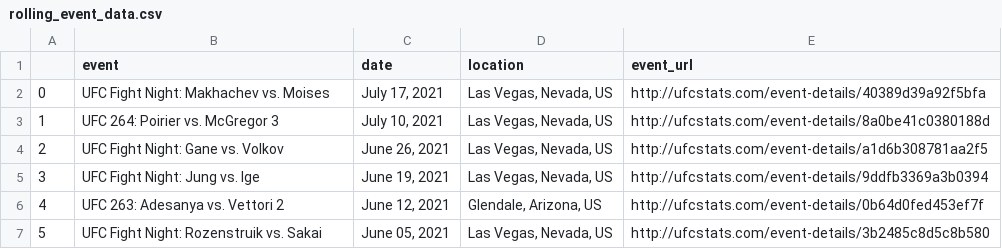
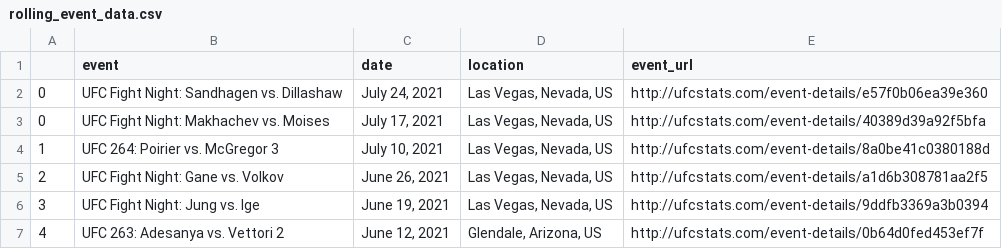
Before and after one commit to a925sw/ufc_stats, a CSV file: data/rolling_event_data.csv, drawn as a sheet; only a part is shown; the shorter side is filled out with more unchanged rows.

```diff
--- a/data/rolling_event_data.csv
+++ b/data/rolling_event_data.csv
@@ -1,2 +1,3 @@
 ,event,date,location,event_url
+0,UFC Fight Night: Sandhagen vs. Dillashaw," July 24, 2021"," Las Vegas, Nevada, US",http://ufcstats.com/event-details/e57f0b06ea39e360
 0,UFC Fight Night: Makhachev vs. Moises," July 17, 2021"," Las Vegas, Nevada, US",http://ufcstats.com/event-details/40389d39a92f5bfa
```
Also changed, not shown: data/career_fighter_stats.csv, data/clean_fighter_info.csv, 30 other files.
